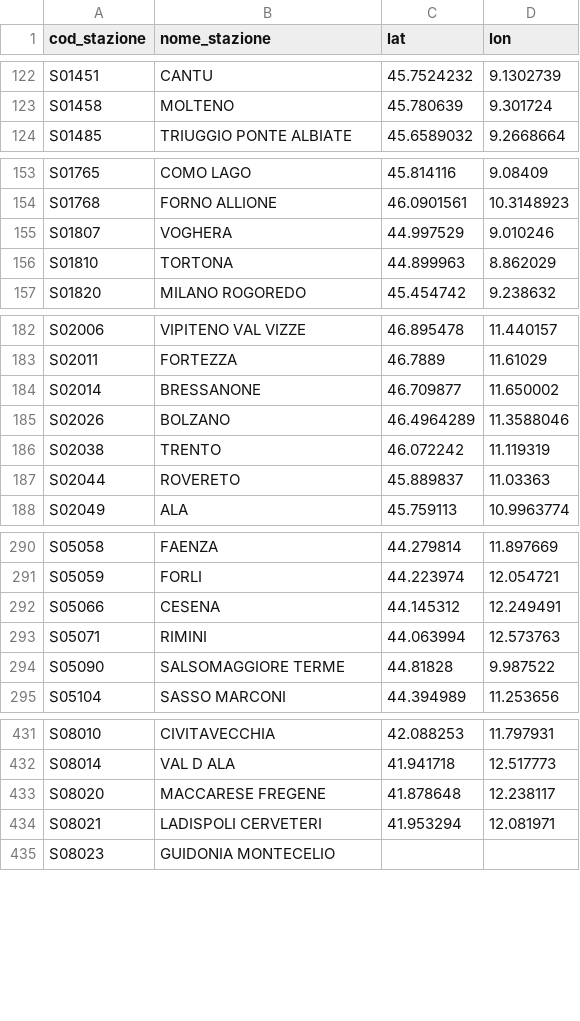
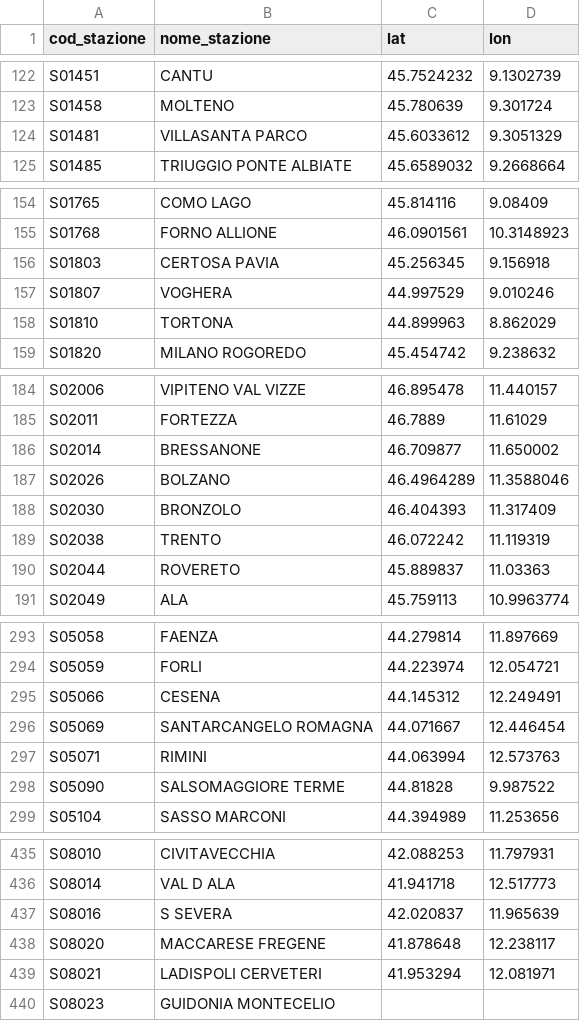
Before and after one commit to DrElegantia/trainstats-dashboard-test, a CSV file: data/gold/stations_dim.csv, drawn as a sheet; only a part is shown, gaps mark what is left out; the diff covers the shown part only; the diff names each change by its address in the sheet, - before the commit and + after, or states it on an @@ line.

```diff
--- a/data/gold/stations_dim.csv
+++ b/data/gold/stations_dim.csv
+row 124: S01481 | VILLASANTA PARCO | 45.6033612 | 9.3051329
+row 156: S01803 | CERTOSA PAVIA | 45.256345 | 9.156918
+row 188: S02030 | BRONZOLO | 46.404393 | 11.317409
+row 296: S05069 | SANTARCANGELO ROMAGNA | 44.071667 | 12.446454
+row 437: S08016 | S SEVERA | 42.020837 | 11.965639
```
Also changed, not shown: 2 edited cells elsewhere in this file, data/gold/copertura_categoria.csv, 16 other files.
